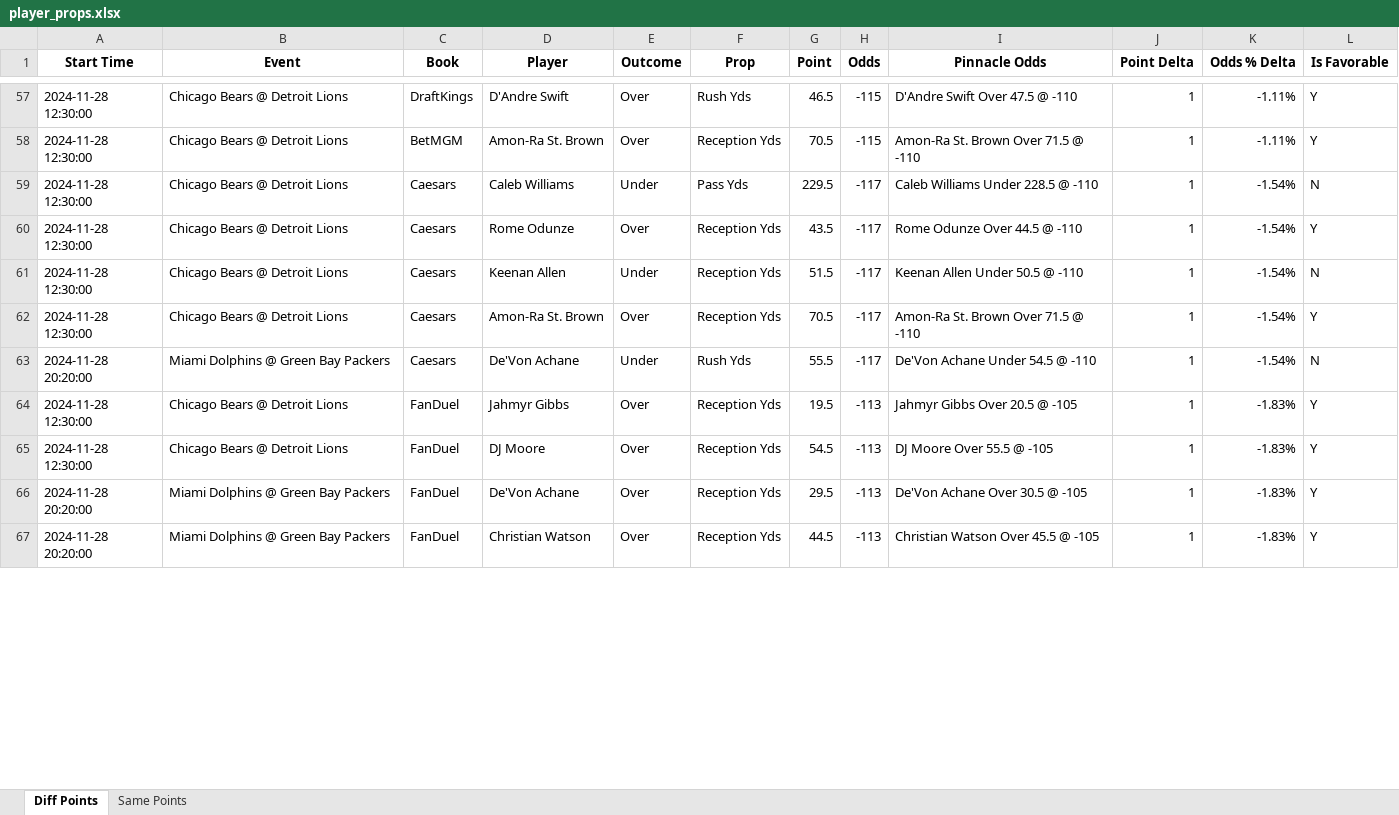
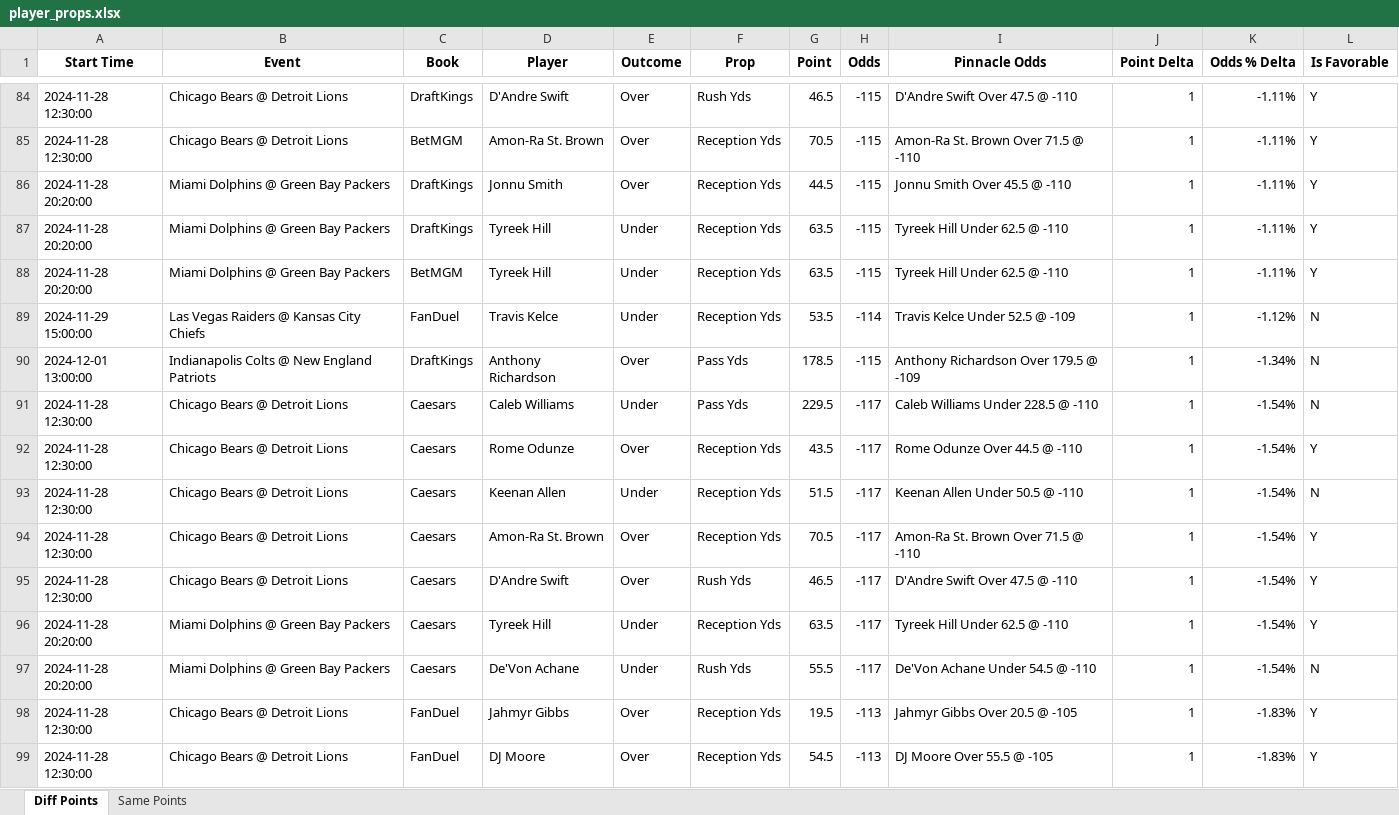
Before and after one commit to rahulShahCode/player-props-scraper, an Excel workbook: player_props.xlsx, sheet Diff Points, drawn as a sheet; only a part is shown, gaps mark what is left out; the shorter side is filled out with more unchanged rows; values as stored, in another font and other column widths than the file's, no borders; the diff covers the shown part only; the diff names each change by its address in the sheet, - before the commit and + after, or states it on an @@ line.

```diff
--- a/player_props.xlsx (sheet Diff Points)
+++ b/player_props.xlsx (sheet Diff Points)
+row 86: 2024-11-28 20:20:00 | Miami Dolphins @ Green Bay Packers | DraftKings | Jonnu Smith | Over | Reception Yds | 44.5 | -115 | Jonnu Smith Over 45.5 @ -110 | 1 | -1.11% | Y
+row 87: 2024-11-28 20:20:00 | Miami Dolphins @ Green Bay Packers | DraftKings | Tyreek Hill | Under | Reception Yds | 63.5 | -115 | Tyreek Hill Under 62.5 @ -110 | 1 | -1.11% | Y
+row 88: 2024-11-28 20:20:00 | Miami Dolphins @ Green Bay Packers | BetMGM | Tyreek Hill | Under | Reception Yds | 63.5 | -115 | Tyreek Hill Under 62.5 @ -110 | 1 | -1.11% | Y
+row 89: 2024-11-29 15:00:00 | Las Vegas Raiders @ Kansas City Chiefs | FanDuel | Travis Kelce | Under | Reception Yds | 53.5 | -114 | Travis Kelce Under 52.5 @ -109 | 1 | -1.12% | N
+row 90: 2024-12-01 13:00:00 | Indianapolis Colts @ New England Patriots | DraftKings | Anthony Richardson | Over | Pass Yds | 178.5 | -115 | Anthony Richardson Over 179.5 @ -109 | 1 | -1.34% | N
+row 95: 2024-11-28 12:30:00 | Chicago Bears @ Detroit Lions | Caesars | D'Andre Swift | Over | Rush Yds | 46.5 | -117 | D'Andre Swift Over 47.5 @ -110 | 1 | -1.54% | Y
+row 96: 2024-11-28 20:20:00 | Miami Dolphins @ Green Bay Packers | Caesars | Tyreek Hill | Under | Reception Yds | 63.5 | -117 | Tyreek Hill Under 62.5 @ -110 | 1 | -1.54% | Y
```
Also changed, not shown: 40 added rows, 5 removed rows and 20 edited cells elsewhere in this sheet, sheet Same Points, 2 other files.
